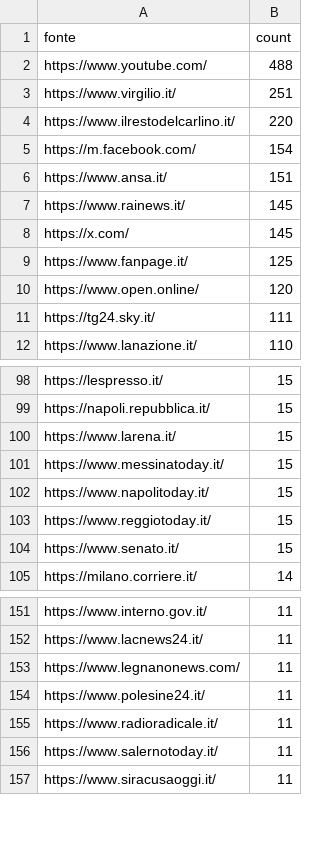
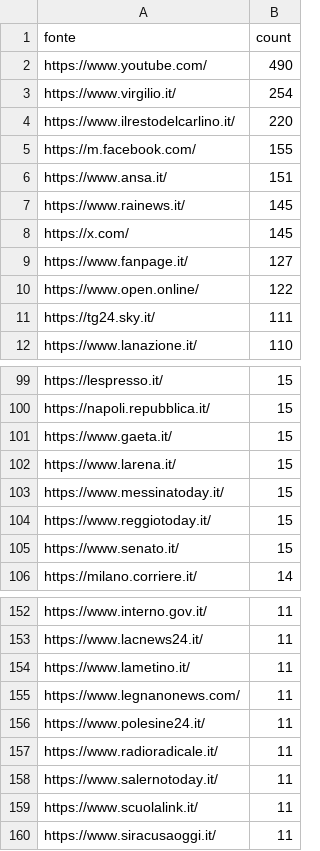
Before and after one commit to ondata/parole_che_uccidono, a CSV file: data/url_summary.csv, drawn as a sheet; only a part is shown, gaps mark what is left out; the diff covers the shown part only.

```diff
--- a/data/url_summary.csv
+++ b/data/url_summary.csv
@@ -1,6 +1,6 @@
 fonte,count
-https://www.youtube.com/,488
-https://www.virgilio.it/,251
+https://www.youtube.com/,490
+https://www.virgilio.it/,254
 https://www.ilrestodelcarlino.it/,220
-https://m.facebook.com/,154
+https://m.facebook.com/,155
 https://www.ansa.it/,151
@@ -8,4 +8,4 @@ https://www.rainews.it/,145
 https://x.com/,145
-https://www.fanpage.it/,125
-https://www.open.online/,120
+https://www.fanpage.it/,127
+https://www.open.online/,122
 https://tg24.sky.it/,111
@@ -99,5 +100,5 @@ https://lespresso.it/,15
 https://napoli.repubblica.it/,15
+https://www.gaeta.it/,15
 https://www.larena.it/,15
 https://www.messinatoday.it/,15
-https://www.napolitoday.it/,15
 https://www.reggiotoday.it/,15
@@ -152,2 +153,3 @@ https://www.interno.gov.it/,11
 https://www.lacnews24.it/,11
+https://www.lametino.it/,11
 https://www.legnanonews.com/,11
@@ -156,2 +158,3 @@ https://www.radioradicale.it/,11
 https://www.salernotoday.it/,11
+https://www.scuolalink.it/,11
 https://www.siracusaoggi.it/,11
```
Also changed, not shown: 39 added rows, 32 removed rows and 4 edited cells elsewhere in this file, 1 other file.
